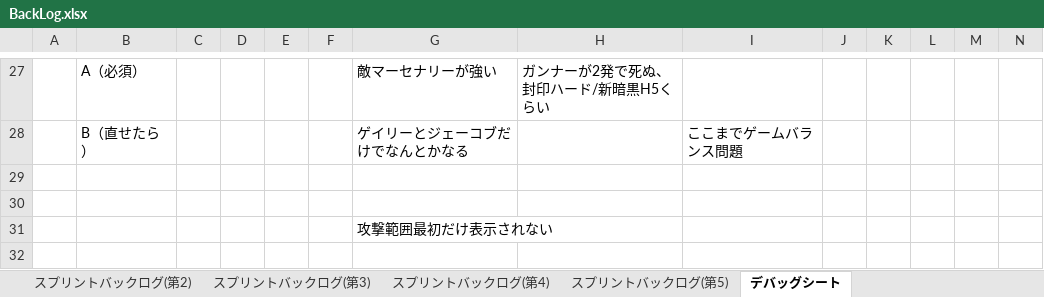
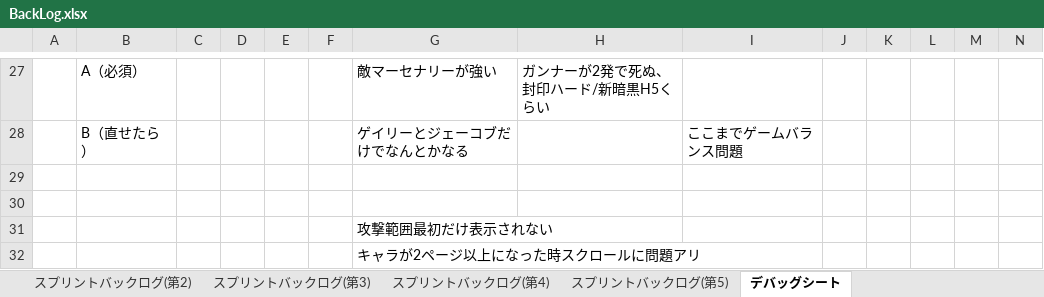
Before and after one commit to TaigaMizunuma/FreewheelExciter, an Excel workbook: Godlibrary/BackLog.xlsx, sheet デバッグシート, drawn as a sheet; only a part is shown, gaps mark what is left out; values as stored, in another font and other column widths than the file's, no borders; conditional formats not drawn; rows hold the shown columns only; the diff names each change by its address in the sheet, - before the commit and + after, or states it on an @@ line.

```diff
--- a/Godlibrary/BackLog.xlsx (sheet デバッグシート)
+++ b/Godlibrary/BackLog.xlsx (sheet デバッグシート)
+row 32:  |  |  |  |  |  | キャラが2ページ以上になった時スクロールに問題アリ
```
Also changed, not shown: sheet スプリントバックログ(第5), charts or pictures, 1 other file.
